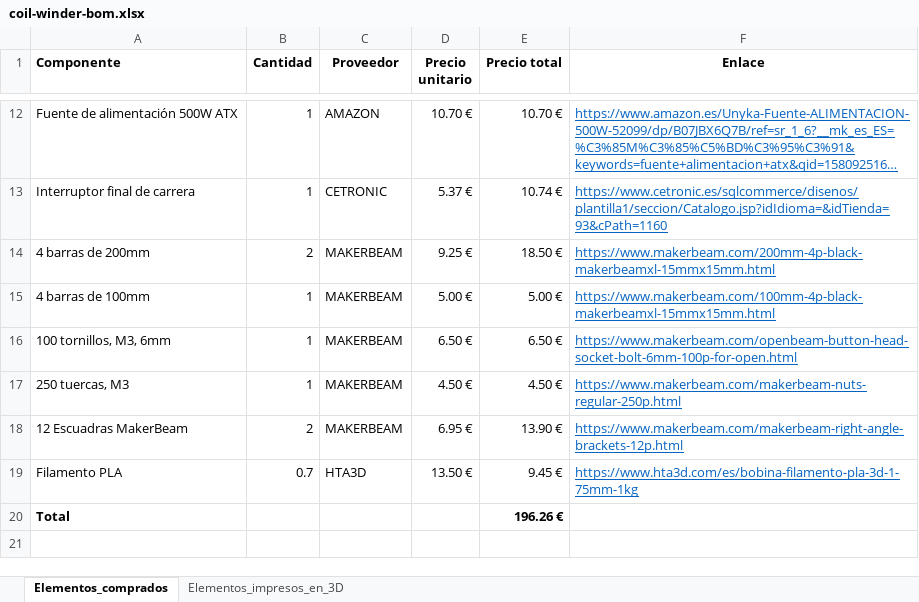
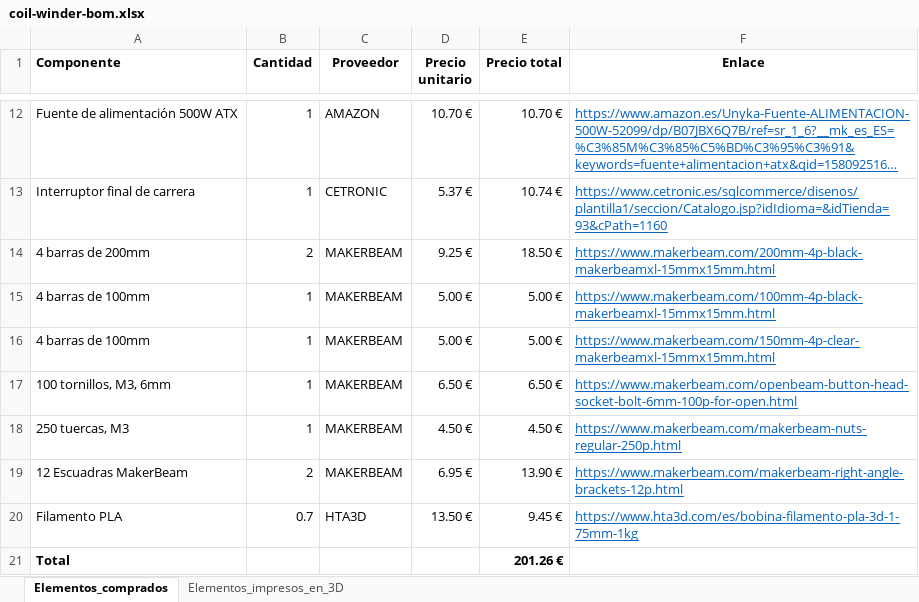
Before and after one commit to mmartinbr/coil-winder, an Excel workbook: documentation/components/coil-winder-bom.xlsx, sheet Elementos_comprados, drawn as a sheet; only a part is shown, gaps mark what is left out; long unchanged cells end in …; values as stored, in another font and other column widths than the file's, no borders; table styles not drawn; addresses are those after the commit; the diff names each change by its address in the sheet, - before the commit and + after, or states it on an @@ line.

```diff
--- a/documentation/components/coil-winder-bom.xlsx (sheet Elementos_comprados)
+++ b/documentation/components/coil-winder-bom.xlsx (sheet Elementos_comprados)
+row 16: 4 barras de 100mm | 1 | MAKERBEAM | 5.00 € | 5.00 € | https://www.makerbeam.com/150mm-4p-clear-makerbeamxl-15mmx15mm.html
-E21 (Precio total): 196.26 €
+E21 (Precio total): 201.26 €
```
Also changed, not shown: formulas that keep their value, 18 other files.
